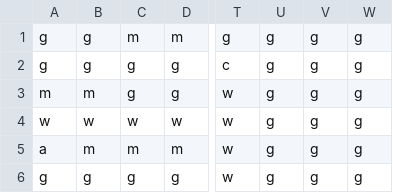
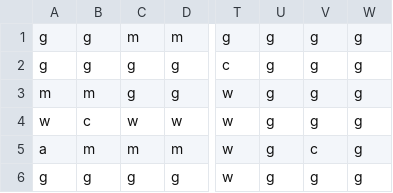
Before and after one commit to Mshnik/Fina, a CSV file: game/boards/sample_board_small.csv, drawn as a sheet; only a part is shown, gaps mark what is left out; the diff names each change by its address in the sheet, - before the commit and + after, or states it on an @@ line.

```diff
--- a/game/boards/sample_board_small.csv
+++ b/game/boards/sample_board_small.csv
-B4: w
+B4: c
-V5: g
+V5: c
```
Also changed, not shown: 3 other files.
